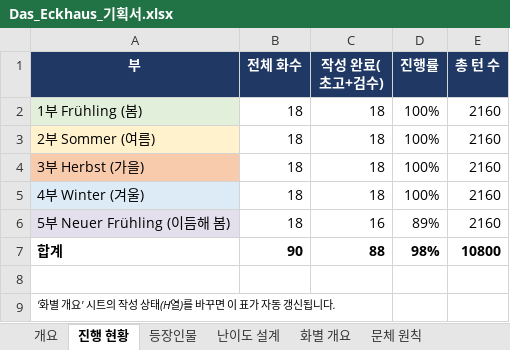
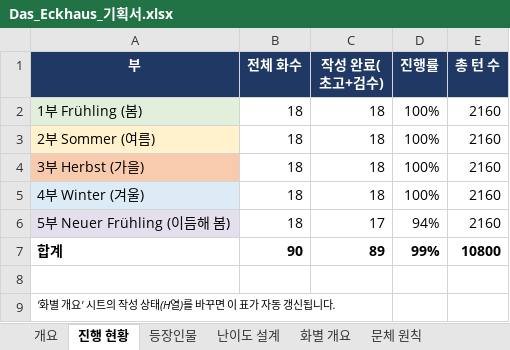
Before and after one commit to svetsvet1982/German_Berlin, an Excel workbook: 기획서/Das_Eckhaus_기획서.xlsx, sheet 진행 현황, drawn as a sheet; values as stored, in another font and other column widths than the file's, no borders; the diff names each change by its address in the sheet, - before the commit and + after, or states it on an @@ line.

```diff
--- a/기획서/Das_Eckhaus_기획서.xlsx (sheet 진행 현황)
+++ b/기획서/Das_Eckhaus_기획서.xlsx (sheet 진행 현황)
-C6 (작성 완료(초고+검수)): 16
+C6 (작성 완료(초고+검수)): 17
-D6 (진행률): 89%
+D6 (진행률): 94%
-C7 (작성 완료(초고+검수)): 88
+C7 (작성 완료(초고+검수)): 89
-D7 (진행률): 98%
+D7 (진행률): 99%
```
Also changed, not shown: sheet 화별 개요, 3 other files.
